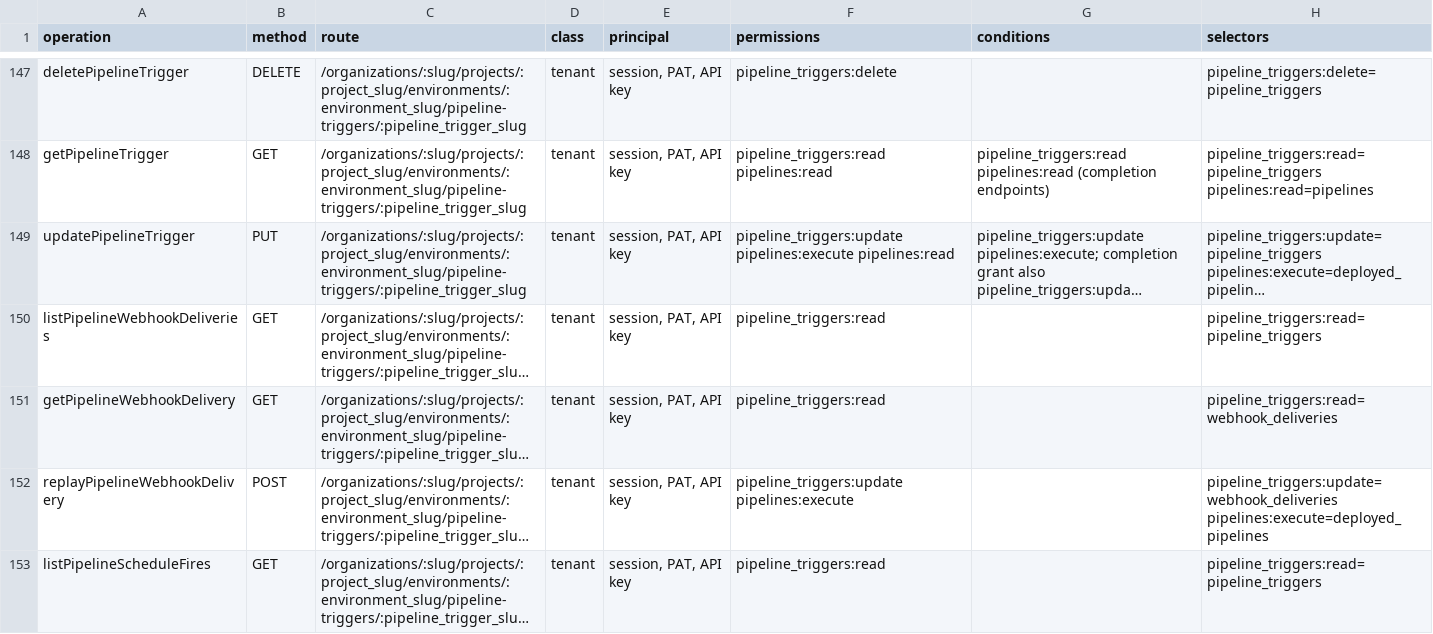
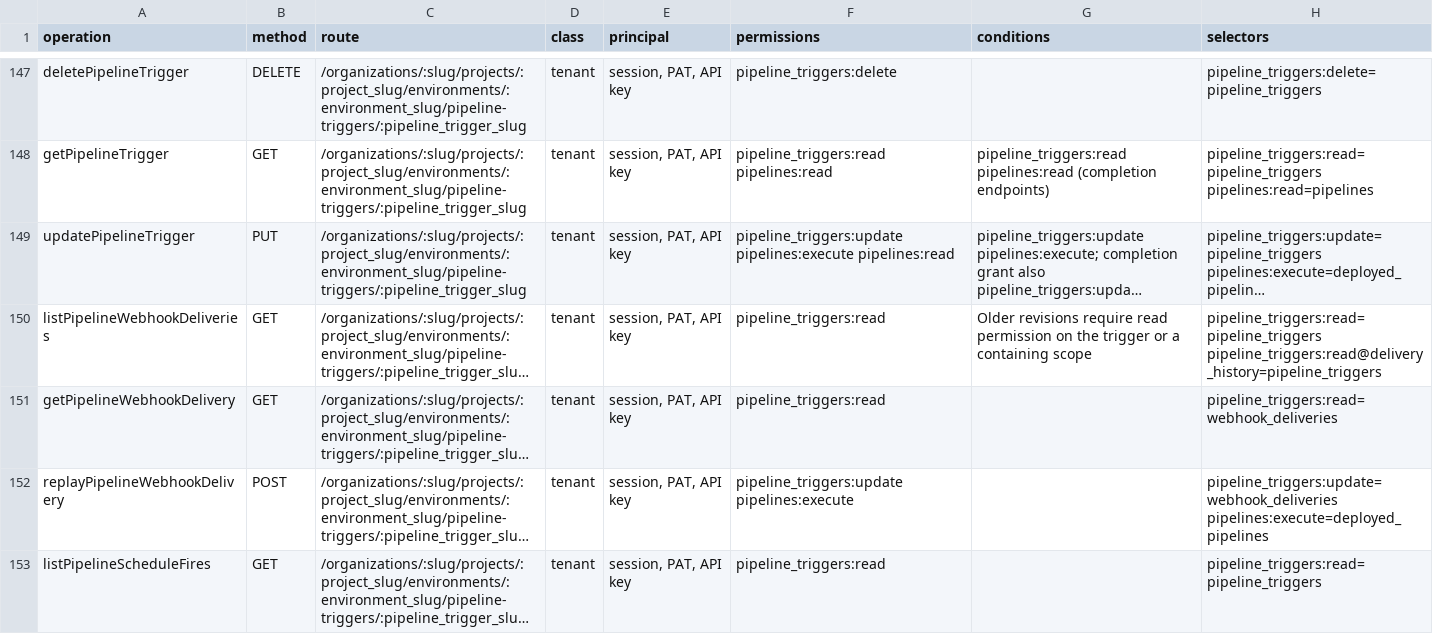
Before and after one commit to Braidplane/braidplane-core, a CSV file: service/authorization/operations.csv, drawn as a sheet; only a part is shown, gaps mark what is left out; long unchanged cells end in …; the diff names each change by its address in the sheet, - before the commit and + after, or states it on an @@ line.

Commit message:
Align scoped UI, webhook replay, and worker behavior with authorization decisions

```diff
--- a/service/authorization/operations.csv
+++ b/service/authorization/operations.csv
-G150 (conditions): (empty)
+G150 (conditions): Older revisions require read permission on the trigger or a containing scope
-H150 (selectors): pipeline_triggers:read=pipeline_triggers
+H150 (selectors): pipeline_triggers:read=pipeline_triggers pipeline_triggers:read@delivery_history=pipeline_triggers
```
Also changed, not shown: 47 other files.
